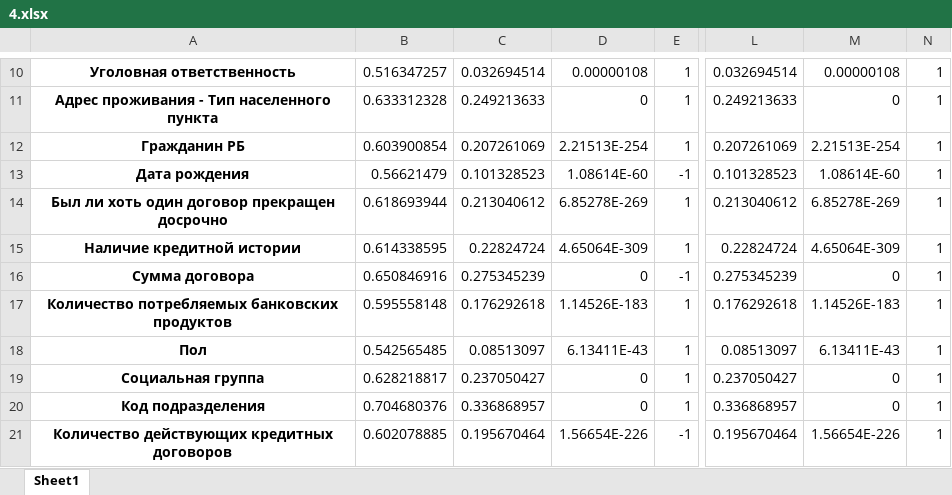
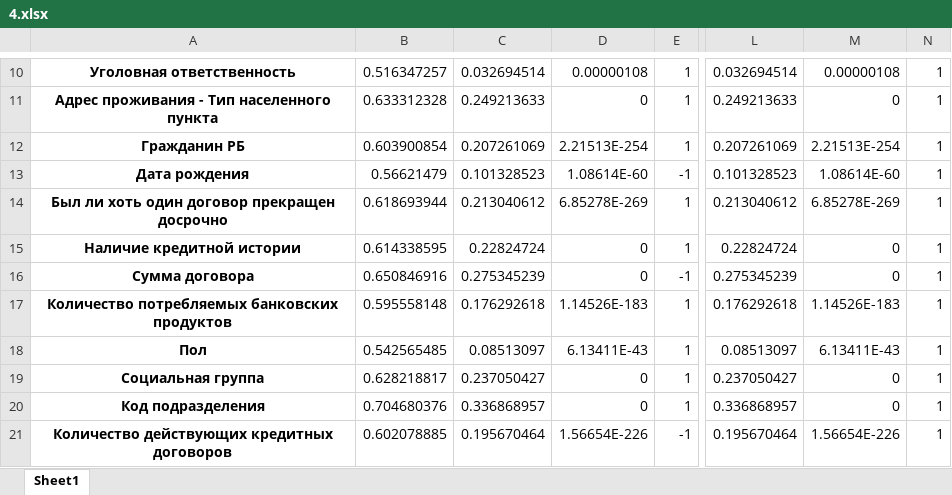
Before and after one commit to Dranikf/diplom_project, an Excel workbook: prog/data_processing/result/classify_abby/4.xlsx, sheet Sheet1, drawn as a sheet; only a part is shown, gaps mark what is left out; values as stored, in another font and other column widths than the file's, no borders; the diff names each change by its address in the sheet, - before the commit and + after, or states it on an @@ line.

```diff
--- a/prog/data_processing/result/classify_abby/4.xlsx (sheet Sheet1)
+++ b/prog/data_processing/result/classify_abby/4.xlsx (sheet Sheet1)
-D15: 4.65064E-309
+D15: 0
-M15: 4.65064E-309
+M15: 0
```
Also changed, not shown: prog/data_processing/result/classify_abby/1.xlsx, prog/data_processing/result/classify_abby/3.xlsx, 8 other files.
